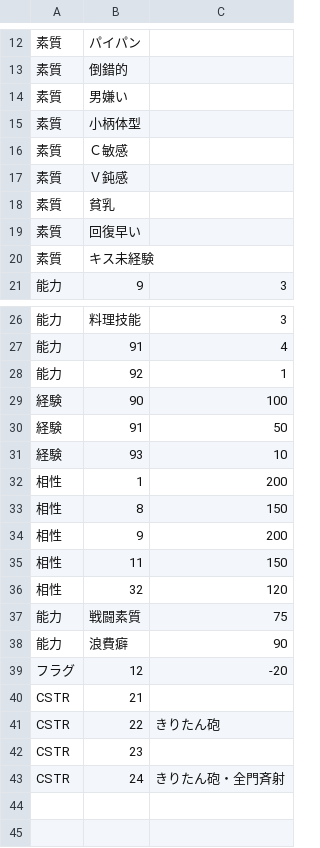
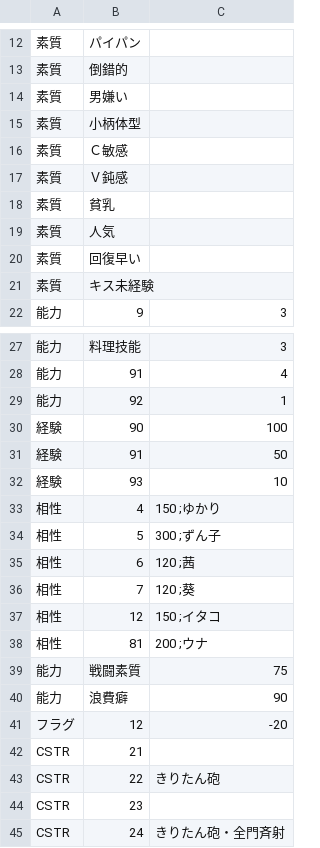
Before and after one commit to average34/eraVoiceroidJplus, a CSV file: CSV/CHARA/Chara10_きりたん.csv, drawn as a sheet; only a part is shown, gaps mark what is left out.

```diff
--- a/CSV/CHARA/Chara10_きりたん.csv
+++ b/CSV/CHARA/Chara10_きりたん.csv
@@ -18,2 +18,3 @@
 素質,貧乳,
+素質,人気,
 素質,回復早い,
@@ -31,7 +32,8 @@
 経験,93,10
-相性,1,200
-相性,8,150
-相性,9,200
-相性,11,150
-相性,32,120
+相性,4,150 ;ゆかり
+相性,5,300 ;ずん子
+相性,6,120 ;茜
+相性,7,120 ;葵
+相性,12,150 ;イタコ
+相性,81,200 ;ウナ
 能力,戦闘素質,75
```
Also changed, not shown: CSV/CHARA/Chara2_アイ.csv, CSV/CHARA/Chara3_マキ.csv, 17 other files.
